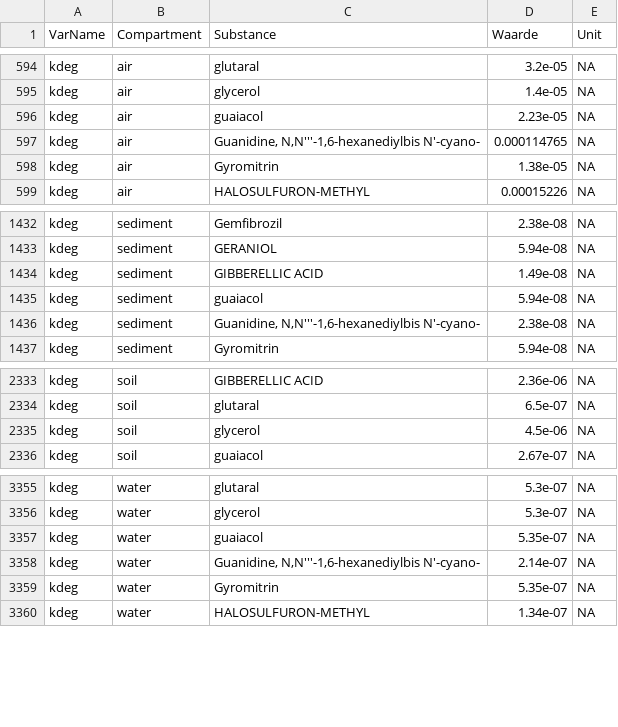
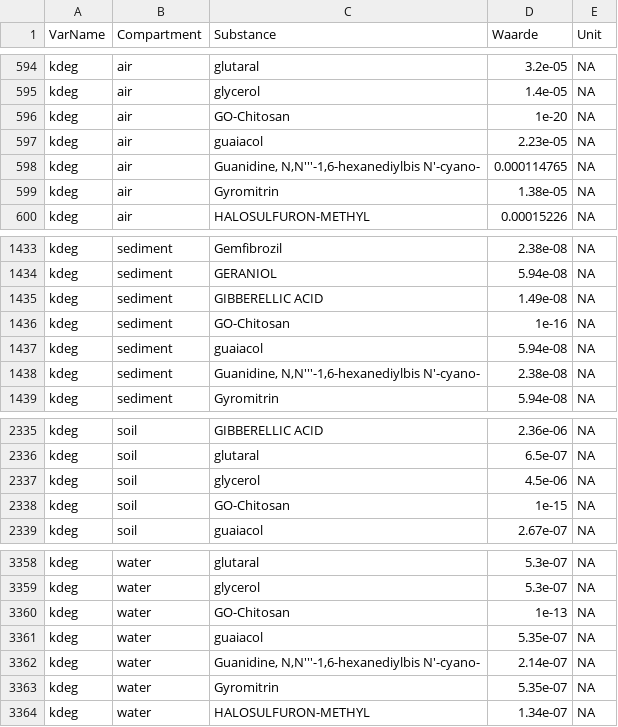
Before and after one commit to rivm-syso/SBooScripts, a CSV file: data/SubstanceCompartments.csv, drawn as a sheet; only a part is shown, gaps mark what is left out.

```diff
--- a/data/SubstanceCompartments.csv
+++ b/data/SubstanceCompartments.csv
@@ -595,2 +595,3 @@
 "kdeg","air","glycerol",1.4e-05,NA
+"kdeg","air","GO-Chitosan",1e-20,NA
 "kdeg","air","guaiacol",2.23e-05,NA
@@ -1434,2 +1435,3 @@
 "kdeg","sediment","GIBBERELLIC ACID",1.49e-08,NA
+"kdeg","sediment","GO-Chitosan",1e-16,NA
 "kdeg","sediment","guaiacol",5.94e-08,NA
@@ -2335,2 +2337,3 @@
 "kdeg","soil","glycerol",4.5e-06,NA
+"kdeg","soil","GO-Chitosan",1e-15,NA
 "kdeg","soil","guaiacol",2.67e-07,NA
@@ -3356,2 +3359,3 @@
 "kdeg","water","glycerol",5.3e-07,NA
+"kdeg","water","GO-Chitosan",1e-13,NA
 "kdeg","water","guaiacol",5.35e-07,NA
```
Also changed, not shown: data/SubstanceSubCompartSpeciesData.csv, data/Substances.csv, 1 other file.
